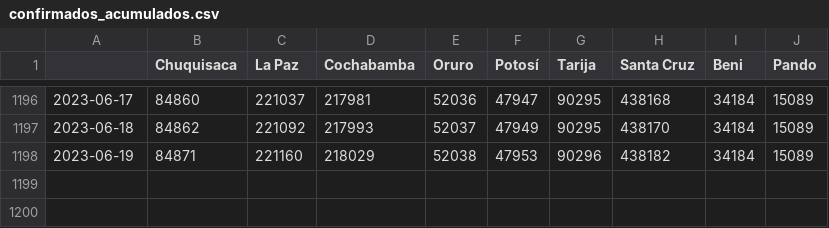
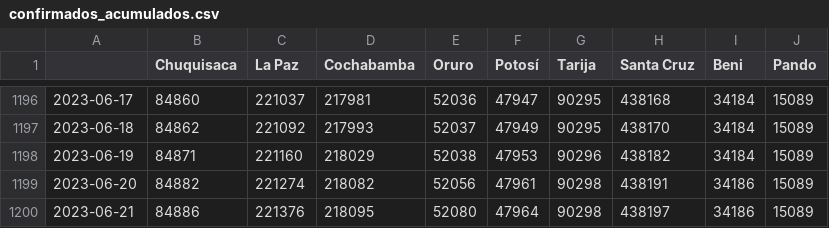
Before and after one commit to jloayza10/Bolivia-Covid-19-app, a CSV file: Step_1-Parse/data/confirmados_acumulados.csv, drawn as a sheet; only a part is shown, gaps mark what is left out; the diff names each change by its address in the sheet, - before the commit and + after, or states it on an @@ line.

```diff
--- a/Step_1-Parse/data/confirmados_acumulados.csv
+++ b/Step_1-Parse/data/confirmados_acumulados.csv
+row 1199: 2023-06-20 | 84882 | 221274 | 218082 | 52056 | 47961 | 90298 | 438191 | 34186 | 15089
+row 1200: 2023-06-21 | 84886 | 221376 | 218095 | 52080 | 47964 | 90298 | 438197 | 34186 | 15089
```
Also changed, not shown: Step_1-Parse/data/activos_acumulados.csv, Step_1-Parse/data/confirmados_diarios.csv, 4 other files.
